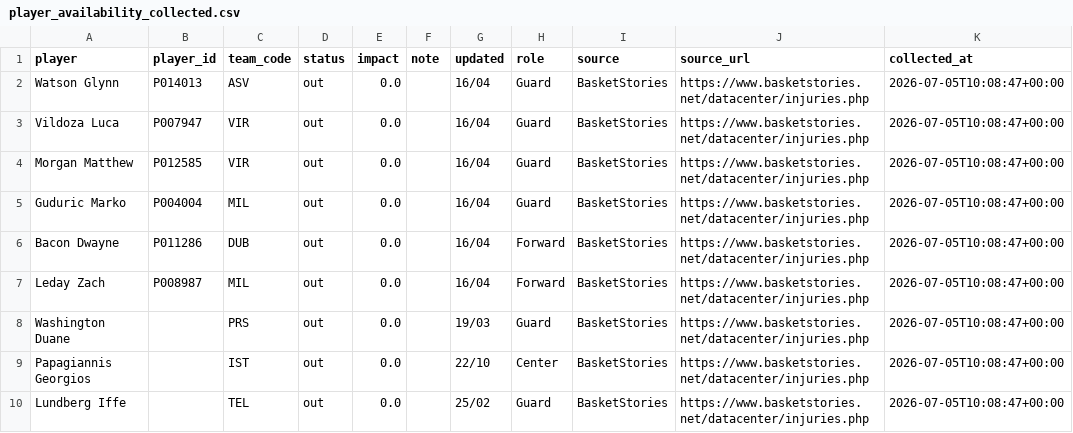
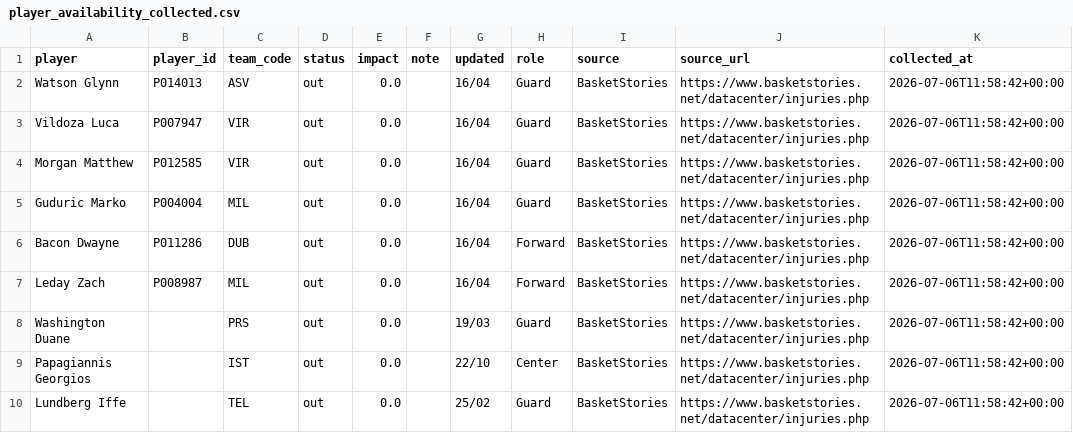
Before and after one commit to ilbouras97-coder/euroleague-intelligence, a CSV file: data/player_availability_collected.csv, drawn as a sheet; only a part is shown; the diff covers the shown part only.

```diff
--- a/data/player_availability_collected.csv
+++ b/data/player_availability_collected.csv
@@ -1,10 +1,10 @@
 player,player_id,team_code,status,impact,note,updated,role,source,source_url,collected_at
-Watson Glynn,P014013,ASV,out,0.0,,16/04,Guard,BasketStories,https://www.basketstories.net/datacenter/injuries.php,2026-07-05T10:08:47+00:00
-Vildoza Luca,P007947,VIR,out,0.0,,16/04,Guard,BasketStories,https://www.basketstories.net/datacenter/injuries.php,2026-07-05T10:08:47+00:00
-Morgan Matthew,P012585,VIR,out,0.0,,16/04,Guard,BasketStories,https://www.basketstories.net/datacenter/injuries.php,2026-07-05T10:08:47+00:00
-Guduric Marko,P004004,MIL,out,0.0,,16/04,Guard,BasketStories,https://www.basketstories.net/datacenter/injuries.php,2026-07-05T10:08:47+00:00
-Bacon Dwayne,P011286,DUB,out,0.0,,16/04,Forward,BasketStories,https://www.basketstories.net/datacenter/injuries.php,2026-07-05T10:08:47+00:00
-Leday Zach,P008987,MIL,out,0.0,,16/04,Forward,BasketStories,https://www.basketstories.net/datacenter/injuries.php,2026-07-05T10:08:47+00:00
-Washington Duane,,PRS,out,0.0,,19/03,Guard,BasketStories,https://www.basketstories.net/datacenter/injuries.php,2026-07-05T10:08:47+00:00
-Papagiannis Georgios,,IST,out,0.0,,22/10,Center,BasketStories,https://www.basketstories.net/datacenter/injuries.php,2026-07-05T10:08:47+00:00
-Lundberg Iffe,,TEL,out,0.0,,25/02,Guard,BasketStories,https://www.basketstories.net/datacenter/injuries.php,2026-07-05T10:08:47+00:00
+Watson Glynn,P014013,ASV,out,0.0,,16/04,Guard,BasketStories,https://www.basketstories.net/datacenter/injuries.php,2026-07-06T11:58:42+00:00
+Vildoza Luca,P007947,VIR,out,0.0,,16/04,Guard,BasketStories,https://www.basketstories.net/datacenter/injuries.php,2026-07-06T11:58:42+00:00
+Morgan Matthew,P012585,VIR,out,0.0,,16/04,Guard,BasketStories,https://www.basketstories.net/datacenter/injuries.php,2026-07-06T11:58:42+00:00
+Guduric Marko,P004004,MIL,out,0.0,,16/04,Guard,BasketStories,https://www.basketstories.net/datacenter/injuries.php,2026-07-06T11:58:42+00:00
+Bacon Dwayne,P011286,DUB,out,0.0,,16/04,Forward,BasketStories,https://www.basketstories.net/datacenter/injuries.php,2026-07-06T11:58:42+00:00
+Leday Zach,P008987,MIL,out,0.0,,16/04,Forward,BasketStories,https://www.basketstories.net/datacenter/injuries.php,2026-07-06T11:58:42+00:00
+Washington Duane,,PRS,out,0.0,,19/03,Guard,BasketStories,https://www.basketstories.net/datacenter/injuries.php,2026-07-06T11:58:42+00:00
+Papagiannis Georgios,,IST,out,0.0,,22/10,Center,BasketStories,https://www.basketstories.net/datacenter/injuries.php,2026-07-06T11:58:42+00:00
+Lundberg Iffe,,TEL,out,0.0,,25/02,Guard,BasketStories,https://www.basketstories.net/datacenter/injuries.php,2026-07-06T11:58:42+00:00
```
Also changed, not shown: 1 added row and 10 edited cells elsewhere in this file, data/rotation_impact.csv, 1 other file.
